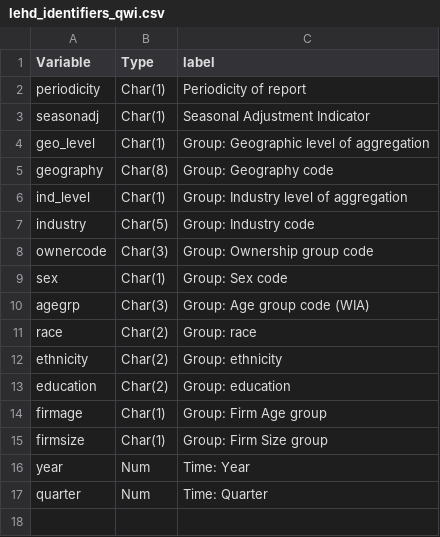
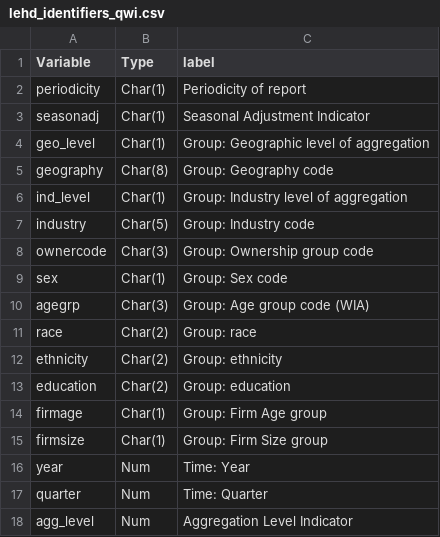
Before and after one commit to LEDApplications/lehd-schema, a CSV file: src/lehd_identifiers_qwi.csv, drawn as a sheet.

Commit message:
Update lehd_identifiers_qwi.csv

```diff
--- a/src/lehd_identifiers_qwi.csv
+++ b/src/lehd_identifiers_qwi.csv
@@ -17 +17,2 @@ year,Num,Time: Year
 quarter,Num,Time: Quarter
+agg_level,Num,Aggregation Level Indicator
```
